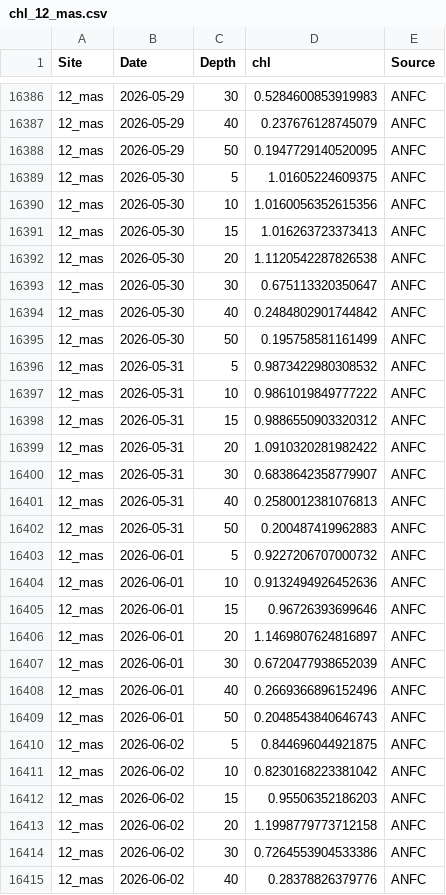
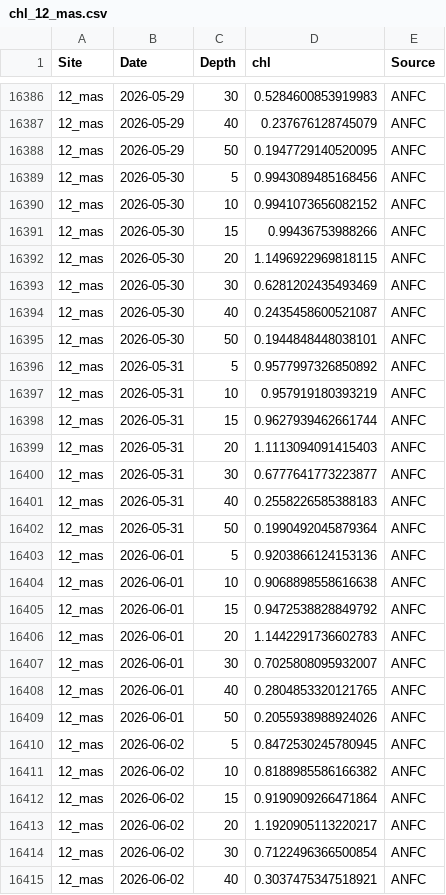
Before and after one commit to sharkbot952/temp_test2, a CSV file: data/cmem/chl/chl_12_mas.csv, drawn as a sheet; only a part is shown, gaps mark what is left out; the diff covers the shown part only.

```diff
--- a/data/cmem/chl/chl_12_mas.csv
+++ b/data/cmem/chl/chl_12_mas.csv
@@ -16388,28 +16388,28 @@
 12_mas,2026-05-29,50,0.1947729140520095,ANFC
-12_mas,2026-05-30,5,1.01605224609375,ANFC
-12_mas,2026-05-30,10,1.0160056352615356,ANFC
-12_mas,2026-05-30,15,1.016263723373413,ANFC
-12_mas,2026-05-30,20,1.1120542287826538,ANFC
-12_mas,2026-05-30,30,0.675113320350647,ANFC
-12_mas,2026-05-30,40,0.2484802901744842,ANFC
-12_mas,2026-05-30,50,0.195758581161499,ANFC
-12_mas,2026-05-31,5,0.9873422980308532,ANFC
-12_mas,2026-05-31,10,0.9861019849777222,ANFC
-12_mas,2026-05-31,15,0.9886550903320312,ANFC
-12_mas,2026-05-31,20,1.0910320281982422,ANFC
-12_mas,2026-05-31,30,0.6838642358779907,ANFC
-12_mas,2026-05-31,40,0.2580012381076813,ANFC
-12_mas,2026-05-31,50,0.200487419962883,ANFC
-12_mas,2026-06-01,5,0.9227206707000732,ANFC
-12_mas,2026-06-01,10,0.9132494926452636,ANFC
-12_mas,2026-06-01,15,0.96726393699646,ANFC
-12_mas,2026-06-01,20,1.1469807624816897,ANFC
-12_mas,2026-06-01,30,0.6720477938652039,ANFC
-12_mas,2026-06-01,40,0.2669366896152496,ANFC
-12_mas,2026-06-01,50,0.2048543840646743,ANFC
-12_mas,2026-06-02,5,0.844696044921875,ANFC
-12_mas,2026-06-02,10,0.8230168223381042,ANFC
-12_mas,2026-06-02,15,0.95506352186203,ANFC
-12_mas,2026-06-02,20,1.1998779773712158,ANFC
-12_mas,2026-06-02,30,0.7264553904533386,ANFC
-12_mas,2026-06-02,40,0.28378826379776,ANFC
+12_mas,2026-05-30,5,0.9943089485168456,ANFC
+12_mas,2026-05-30,10,0.9941073656082152,ANFC
+12_mas,2026-05-30,15,0.99436753988266,ANFC
+12_mas,2026-05-30,20,1.1496922969818115,ANFC
+12_mas,2026-05-30,30,0.6281202435493469,ANFC
+12_mas,2026-05-30,40,0.2435458600521087,ANFC
+12_mas,2026-05-30,50,0.1944848448038101,ANFC
+12_mas,2026-05-31,5,0.9577997326850892,ANFC
+12_mas,2026-05-31,10,0.957919180393219,ANFC
+12_mas,2026-05-31,15,0.9627939462661744,ANFC
+12_mas,2026-05-31,20,1.1113094091415403,ANFC
+12_mas,2026-05-31,30,0.6777641773223877,ANFC
+12_mas,2026-05-31,40,0.2558226585388183,ANFC
+12_mas,2026-05-31,50,0.1990492045879364,ANFC
+12_mas,2026-06-01,5,0.9203866124153136,ANFC
+12_mas,2026-06-01,10,0.9068898558616638,ANFC
+12_mas,2026-06-01,15,0.9472538828849792,ANFC
+12_mas,2026-06-01,20,1.1442291736602783,ANFC
+12_mas,2026-06-01,30,0.7025808095932007,ANFC
+12_mas,2026-06-01,40,0.2804853320121765,ANFC
+12_mas,2026-06-01,50,0.2055938988924026,ANFC
+12_mas,2026-06-02,5,0.8472530245780945,ANFC
+12_mas,2026-06-02,10,0.8188985586166382,ANFC
+12_mas,2026-06-02,15,0.9190909266471864,ANFC
+12_mas,2026-06-02,20,1.1920905113220217,ANFC
+12_mas,2026-06-02,30,0.7122496366500854,ANFC
+12_mas,2026-06-02,40,0.3037475347518921,ANFC
```
Also changed, not shown: 36 edited cells elsewhere in this file, data/cmem/chl/chl_10_tom.csv, data/cmem/thetao/thetao_10_tom.csv, 1 other file.
